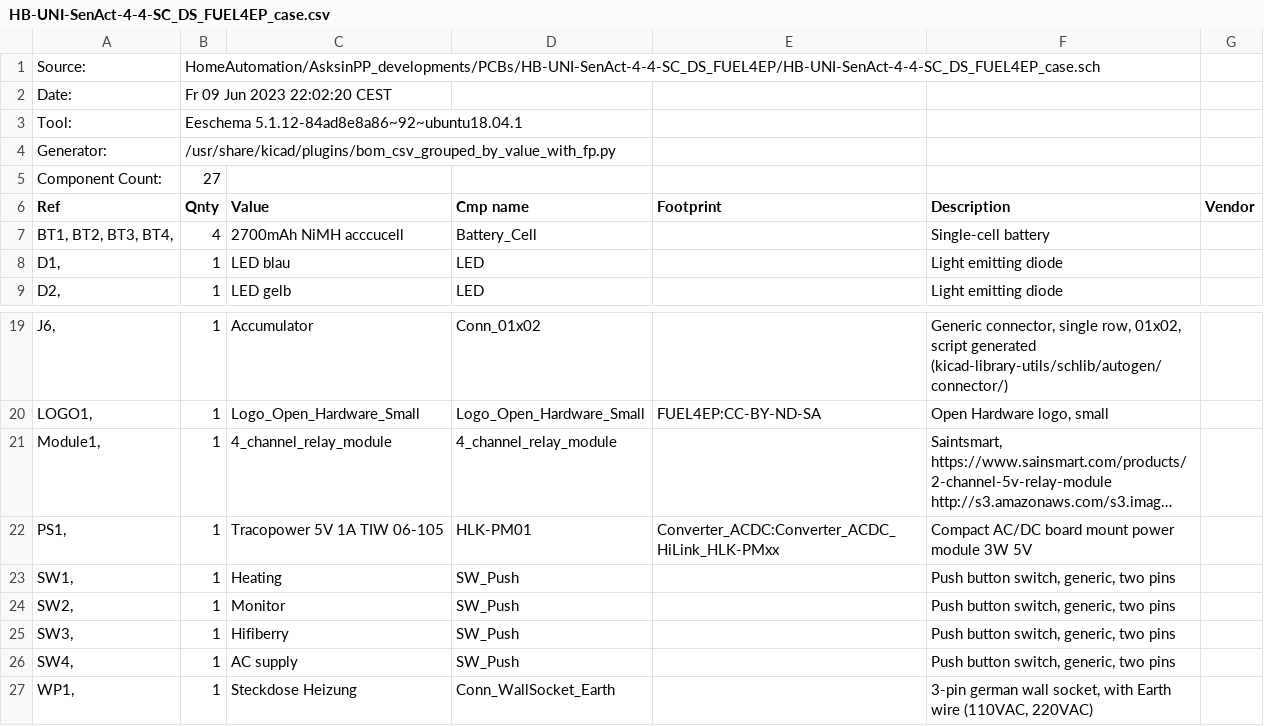
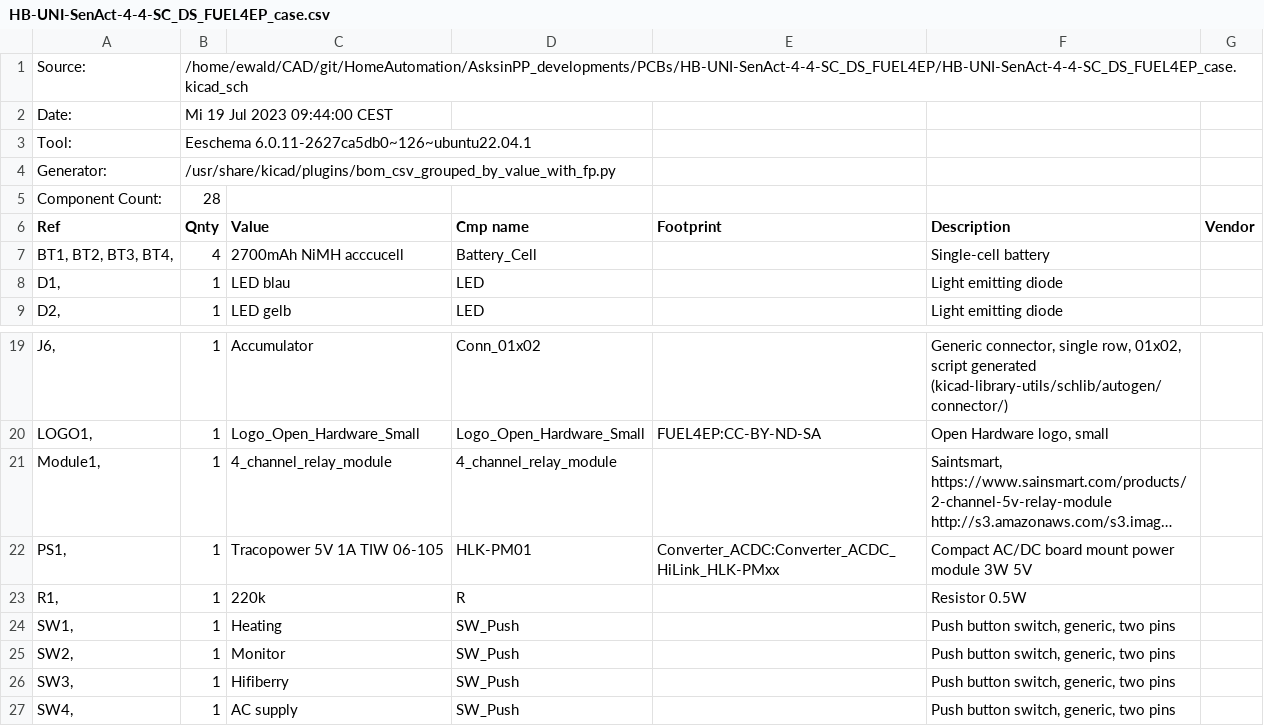
Before and after one commit to FUEL4EP/HomeAutomation, a CSV file: AsksinPP_developments/PCBs/HB-UNI-SenAct-4-4-SC_DS_FUEL4EP/BOM/HB-UNI-SenAct-4-4-SC_DS_FUEL4EP_case.csv, drawn as a sheet; only a part is shown, gaps mark what is left out; the shorter side is filled out with more unchanged rows; long unchanged cells end in …; the diff names each change by its address in the sheet, - before the commit and + after, or states it on an @@ line.

Commit message:
HB-UNI-SenAct-4-4-SC_DS_FUEL4EP: some minor updates to prevent a slightly glowing blue LED in darkness

```diff
--- a/AsksinPP_developments/PCBs/HB-UNI-SenAct-4-4-SC_DS_FUEL4EP/BOM/HB-UNI-SenAct-4-4-SC_DS_FUEL4EP_case.csv
+++ b/AsksinPP_developments/PCBs/HB-UNI-SenAct-4-4-SC_DS_FUEL4EP/BOM/HB-UNI-SenAct-4-4-SC_DS_FUEL4EP_case.csv
-B1 (Qnty): HomeAutomation/AsksinPP_developments/PCBs/HB-UNI-SenAct-4-4-SC_DS_FUEL4EP/HB-UNI-SenAct-4-4-SC_DS_FUEL4EP_case.sch
+B1 (Qnty): /home/ewald/CAD/git/HomeAutomation/AsksinPP_developments/PCBs/HB-UNI-SenAct-4-4-SC_DS_FUEL4EP/HB-UNI-SenAct-4-4-SC_DS_FUEL4EP_case.kicad_sch
-B2 (Qnty): Fr 09 Jun 2023 22:02:20 CEST
+B2 (Qnty): Mi 19 Jul 2023 09:44:00 CEST
-B3 (Qnty): Eeschema 5.1.12-84ad8e8a86~92~ubuntu18.04.1
+B3 (Qnty): Eeschema 6.0.11-2627ca5db0~126~ubuntu22.04.1
-B5 (Qnty): 27
+B5 (Qnty): 28
+row 23: R1, | 1 | 220k | R |  | Resistor 0.5W
```
Also changed, not shown: 6 other files.
